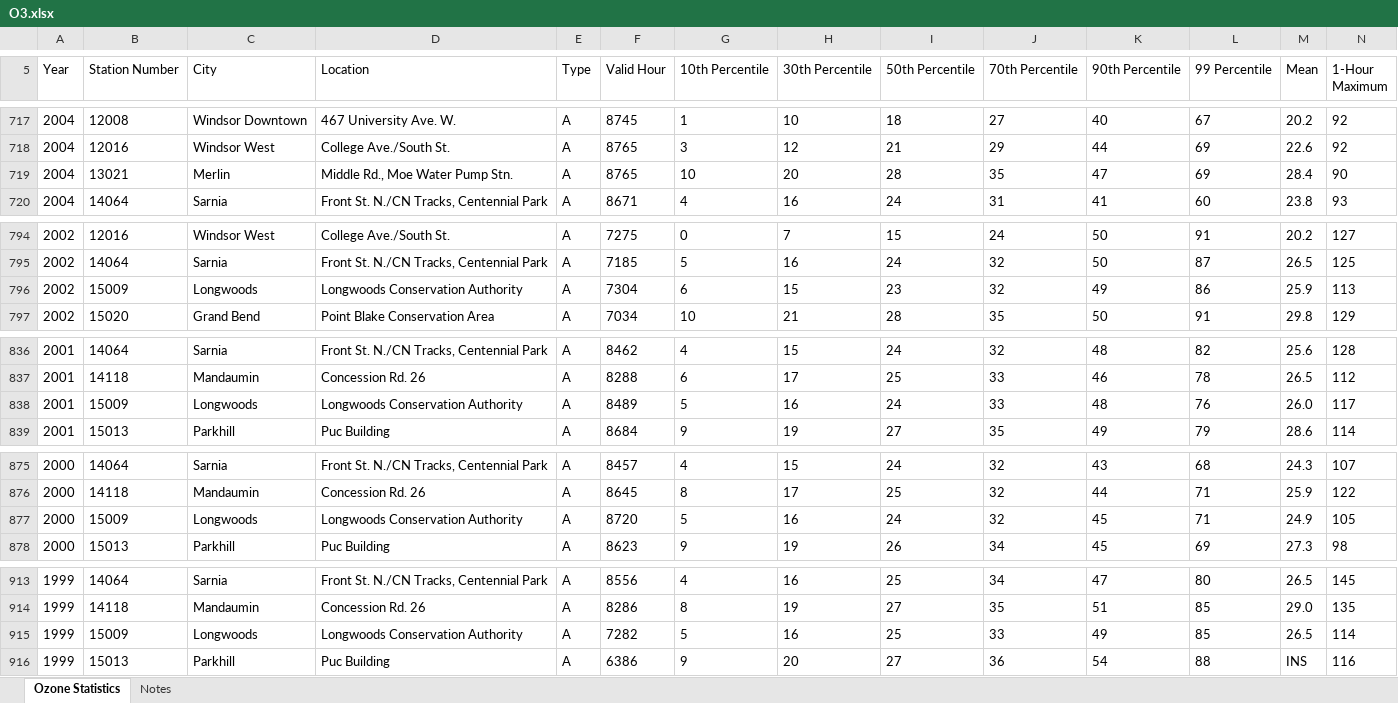
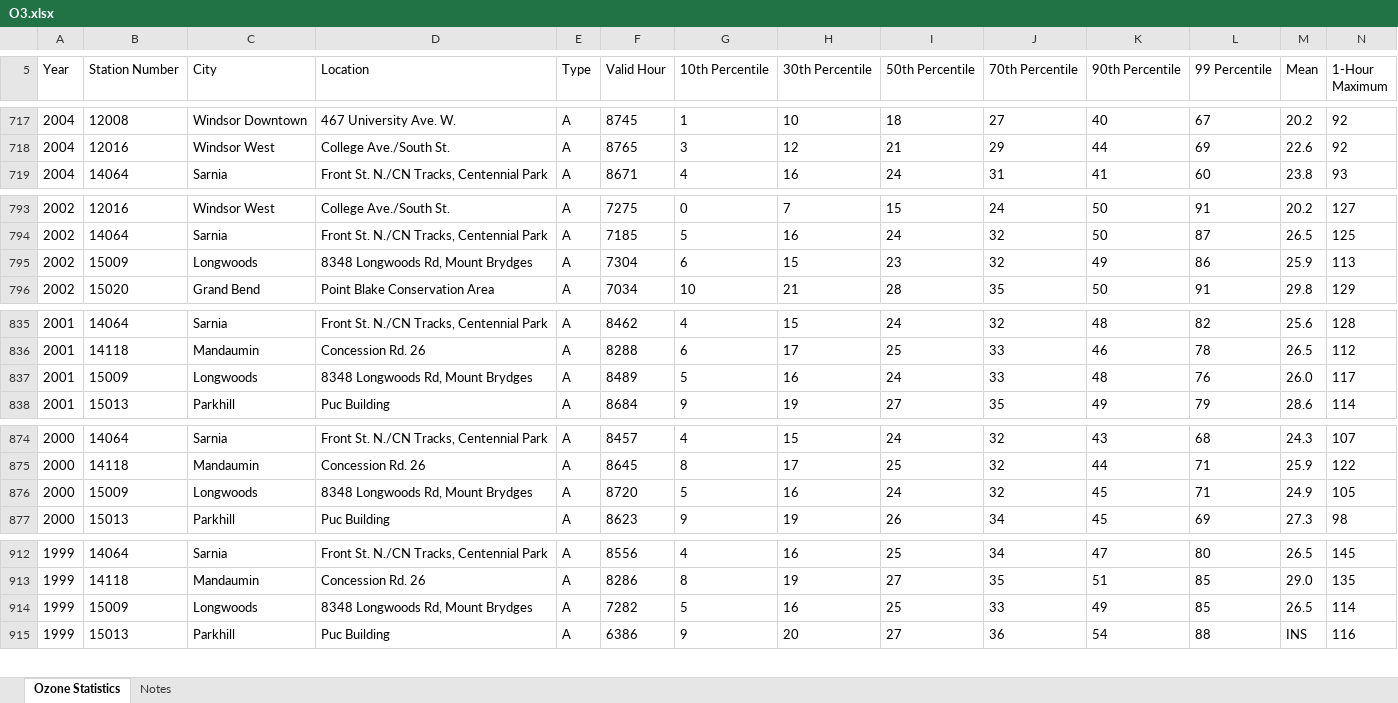
Before and after one commit to jiasunzhu613/a57-project, an Excel workbook: data/O3.xlsx, sheet Ozone Statistics, drawn as a sheet; only a part is shown, gaps mark what is left out; values as stored, in another font and other column widths than the file's, no borders; removed rows and columns are numbered as before the commit, all else as after; rows hold the shown columns only; the diff covers the shown part only; the diff names each change by its address in the sheet, - before the commit and + after, or states it on an @@ line.

```diff
--- a/data/O3.xlsx (sheet Ozone Statistics)
+++ b/data/O3.xlsx (sheet Ozone Statistics)
-row 719: 2004 | 13021 | Merlin | Middle Rd., Moe Water Pump Stn. | A | 8765 | 10 | 20 | 28 | 35 | 47 | 69 | 28.4 | 90
-D795 (Location): Longwoods Conservation Authority
+D795 (Location): 8348 Longwoods Rd, Mount Brydges
-D837 (Location): Longwoods Conservation Authority
+D837 (Location): 8348 Longwoods Rd, Mount Brydges
-D876 (Location): Longwoods Conservation Authority
+D876 (Location): 8348 Longwoods Rd, Mount Brydges
-D914 (Location): Longwoods Conservation Authority
+D914 (Location): 8348 Longwoods Rd, Mount Brydges
```
Also changed, not shown: 4 edited cells elsewhere in this sheet, data/NOX.xlsx, data/PM25.xlsx, 3 other files.
